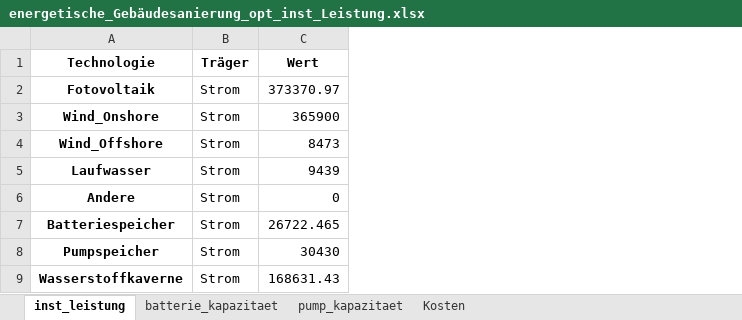
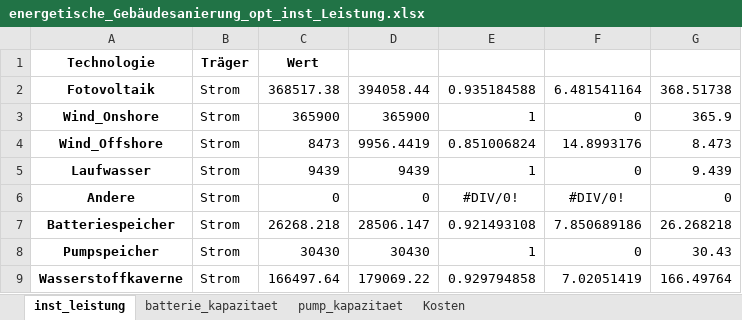
Before and after one commit to Johannes-res/climate-friendly-energy-system-optimization, an Excel workbook: data/b_Optimierung/energetische_Gebäudesanierung_opt_inst_Leistung.xlsx, sheet inst_leistung, drawn as a sheet; values as stored, in another font and other column widths than the file's, no borders; the diff names each change by its address in the sheet, - before the commit and + after, or states it on an @@ line.

Commit message:
Auswertung_energetische Gebäudesanierung

```diff
--- a/data/b_Optimierung/energetische_Gebäudesanierung_opt_inst_Leistung.xlsx (sheet inst_leistung)
+++ b/data/b_Optimierung/energetische_Gebäudesanierung_opt_inst_Leistung.xlsx (sheet inst_leistung)
+column D, rows 2-9: 394058.44 | 365900 | 9956.4419 | 9439 | 0 | 28506.147 | 30430 | 179069.22
+column E, rows 2-9: 0.935184588 | 1 | 0.851006824 | 1 | #DIV/0! | 0.921493108 | 1 | 0.929794858
+column F, rows 2-9: 6.481541164 | 0 | 14.8993176 | 0 | #DIV/0! | 7.850689186 | 0 | 7.02051419
+column G, rows 2-9: 368.51738 | 365.9 | 8.473 | 9.439 | 0 | 26.268218 | 30.43 | 166.49764
-C2: 373370.97
+C2: 368517.38
-C7: 26722.465
+C7: 26268.218
-C9: 168631.43
+C9: 166497.64
```
Also changed, not shown: sheet Kosten, sheet batterie_kapazitaet, data/b_Optimierung/energetische_Gebäudesanierung_opt_speicher_statistiken.xlsx, data/b_Optimierung/energetische_Gebäudesanierung_summencheck_Bedarfe_Gesamt_alles_Strom_15min_2023.xlsx, 22 other files.
